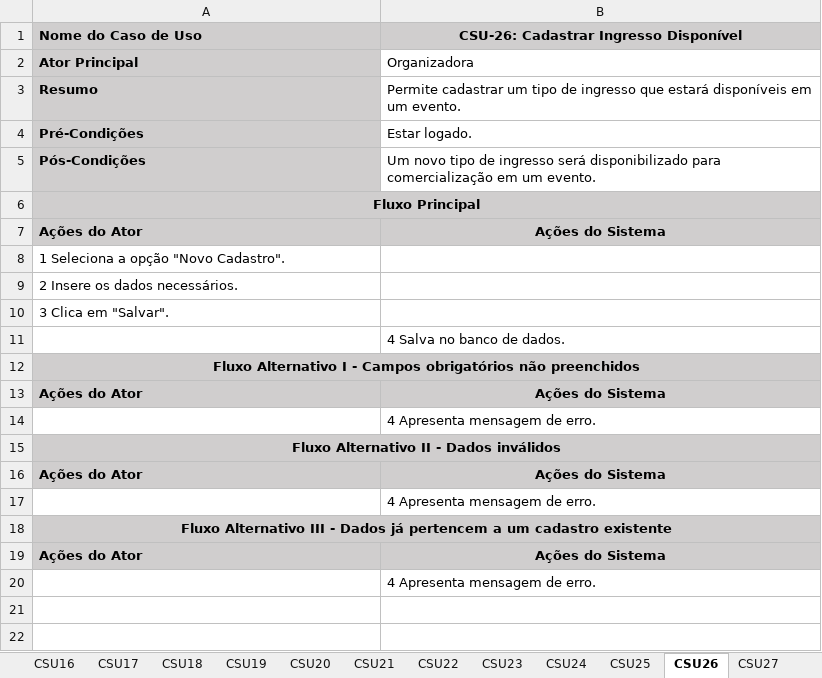
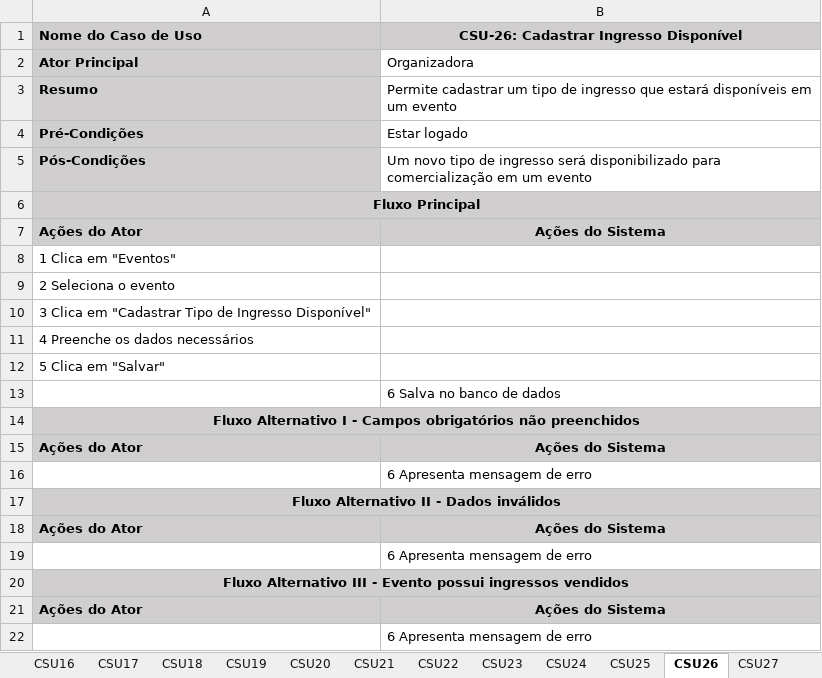
Before and after one commit to heltonricardo/ingressoja-api, an Excel workbook: files/Casos de Uso/Descrição dos Casos de Uso.xlsx, sheet CSU26, drawn as a sheet; values as stored, in another font and other column widths than the file's, no borders; addresses are those after the commit; the diff names each change by its address in the sheet, - before the commit and + after, or states it on an @@ line.

Commit message:
Update Descrição dos Casos de Uso.xlsx

```diff
--- a/files/Casos de Uso/Descrição dos Casos de Uso.xlsx (sheet CSU26)
+++ b/files/Casos de Uso/Descrição dos Casos de Uso.xlsx (sheet CSU26)
-B3: …em um evento.
+B3: …em um evento
-B4: Estar logado.
+B4: Estar logado
-B5: …em um evento.
+B5: …em um evento
-A8 (Nome do Caso de Uso): 1 Seleciona a opção "Novo Cadastro".
+A8 (Nome do Caso de Uso): 1 Clica em "Eventos"
-A9 (Nome do Caso de Uso): 2 Insere os dados necessários.
+A9 (Nome do Caso de Uso): 2 Seleciona o evento
-A10 (Nome do Caso de Uso): 3 Clica em "Salvar".
+A10 (Nome do Caso de Uso): 3 Clica em "Cadastrar Tipo de Ingresso Disponível"
+row 11: 4 Preenche os dados necessários
+row 12: 5 Clica em "Salvar"
-B13: 4 Salva no banco de dados.
+B13: 6 Salva no banco de dados
-B16: 4 Apresenta mensagem de erro.
+B16: 6 Apresenta mensagem de erro
-B19: 4 Apresenta mensagem de erro.
+B19: 6 Apresenta mensagem de erro
-A20 (Nome do Caso de Uso): …III - Dados já pertencem a um cadastro existente
+A20 (Nome do Caso de Uso): …III - Evento possui ingressos vendidos
-B22: 4 Apresenta mensagem de erro.
+B22: 6 Apresenta mensagem de erro
```
Also changed, not shown: sheet CSU32, sheet CSU22, sheet CSU23, sheet CSU33, sheet CSU28, sheet CSU24, 26 more sheets.
